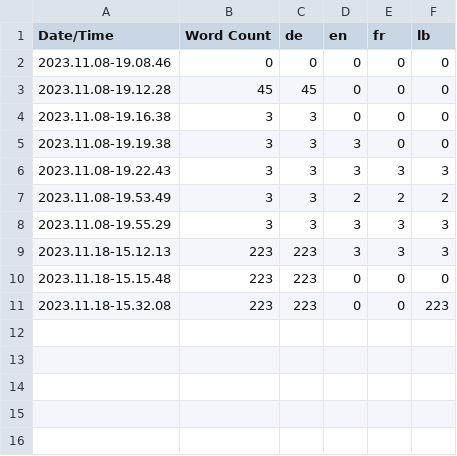
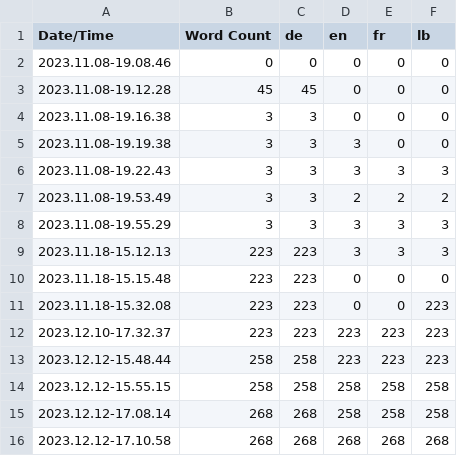
Before and after one commit to pitzonxd/SDK_AMP, a CSV file: Content/Localization/Game/Game.csv, drawn as a sheet; the diff names each change by its address in the sheet, - before the commit and + after, or states it on an @@ line.

```diff
--- a/Content/Localization/Game/Game.csv
+++ b/Content/Localization/Game/Game.csv
+row 12: 2023.12.10-17.32.37 | 223 | 223 | 223 | 223 | 223
+row 13: 2023.12.12-15.48.44 | 258 | 258 | 223 | 223 | 223
+row 14: 2023.12.12-15.55.15 | 258 | 258 | 258 | 258 | 258
+row 15: 2023.12.12-17.08.14 | 268 | 268 | 258 | 258 | 258
+row 16: 2023.12.12-17.10.58 | 268 | 268 | 268 | 268 | 268
```
Also changed, not shown: 36 other files.
